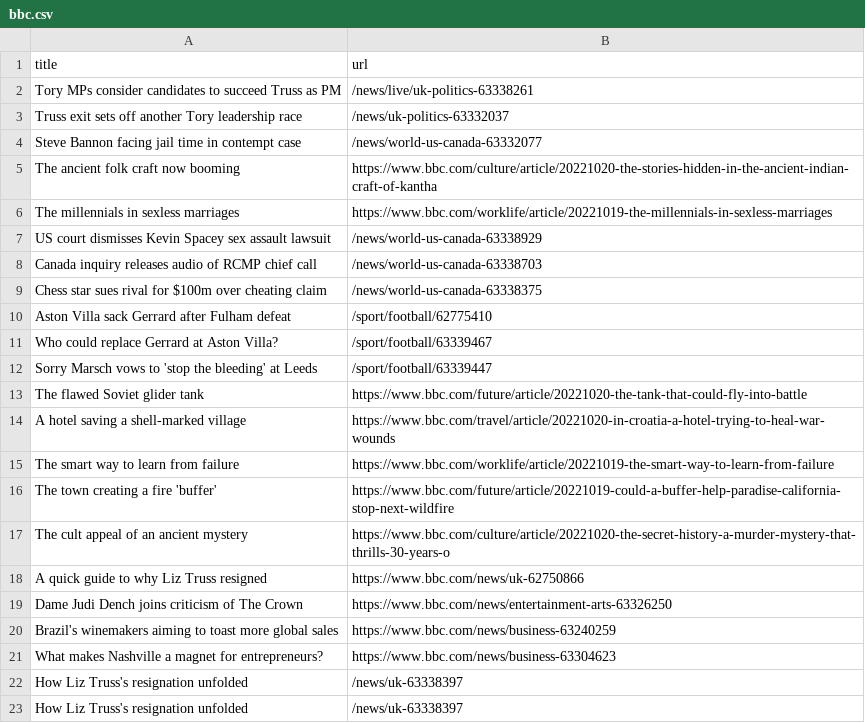
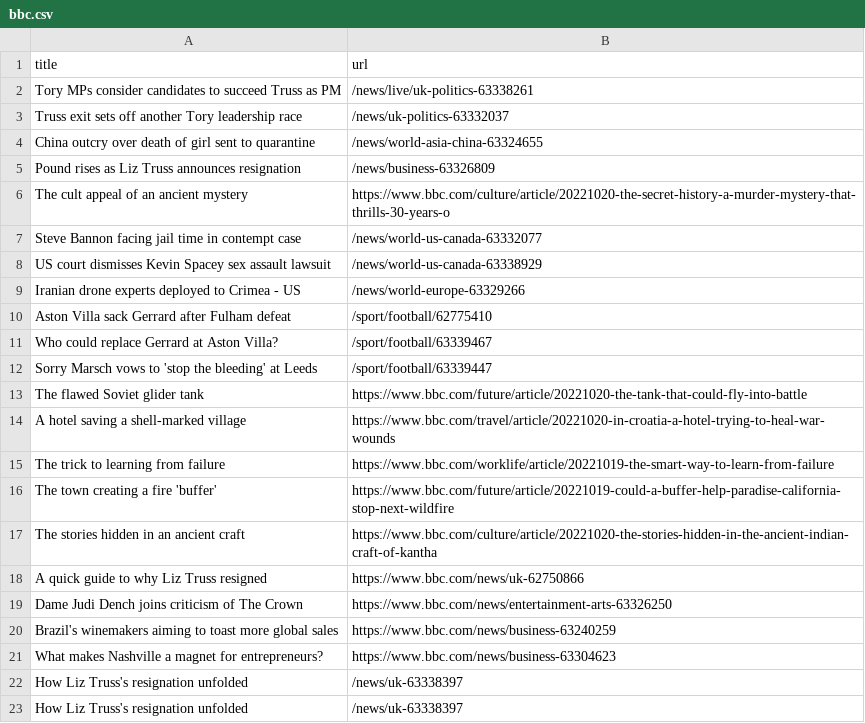
Before and after one commit to torythetortle/automatic-scraper-bbc, a CSV file: bbc.csv, drawn as a sheet; only a part is shown.

```diff
--- a/bbc.csv
+++ b/bbc.csv
@@ -3,8 +3,8 @@ Tory MPs consider candidates to succeed Truss as PM,/news/live/uk-politics-63338
 Truss exit sets off another Tory leadership race,/news/uk-politics-63332037
+China outcry over death of girl sent to quarantine,/news/world-asia-china-63324655
+Pound rises as Liz Truss announces resignation,/news/business-63326809
+The cult appeal of an ancient mystery,https://www.bbc.com/culture/article/20221020-the-secret-history-a-murder-mystery-that-thrills-30-years-o
 Steve Bannon facing jail time in contempt case,/news/world-us-canada-63332077
-The ancient folk craft now booming,https://www.bbc.com/culture/article/20221020-the-stories-hidden-in-the-ancient-indian-craft-of-kantha
-The millennials in sexless marriages,https://www.bbc.com/worklife/article/20221019-the-millennials-in-sexless-marriages
 US court dismisses Kevin Spacey sex assault lawsuit,/news/world-us-canada-63338929
-Canada inquiry releases audio of RCMP chief call,/news/world-us-canada-63338703
-Chess star sues rival for $100m over cheating claim,/news/world-us-canada-63338375
+Iranian drone experts deployed to Crimea - US,/news/world-europe-63329266
 Aston Villa sack Gerrard after Fulham defeat,/sport/football/62775410
@@ -14,5 +14,5 @@ The flawed Soviet glider tank,https://www.bbc.com/future/article/20221020-the-ta
 A hotel saving a shell-marked village,https://www.bbc.com/travel/article/20221020-in-croatia-a-hotel-trying-to-heal-war-wounds
-The smart way to learn from failure,https://www.bbc.com/worklife/article/20221019-the-smart-way-to-learn-from-failure
+The trick to learning from failure,https://www.bbc.com/worklife/article/20221019-the-smart-way-to-learn-from-failure
 The town creating a fire 'buffer',https://www.bbc.com/future/article/20221019-could-a-buffer-help-paradise-california-stop-next-wildfire
-The cult appeal of an ancient mystery,https://www.bbc.com/culture/article/20221020-the-secret-history-a-murder-mystery-that-thrills-30-years-o
+The stories hidden in an ancient craft,https://www.bbc.com/culture/article/20221020-the-stories-hidden-in-the-ancient-indian-craft-of-kantha
 A quick guide to why Liz Truss resigned,https://www.bbc.com/news/uk-62750866
```
